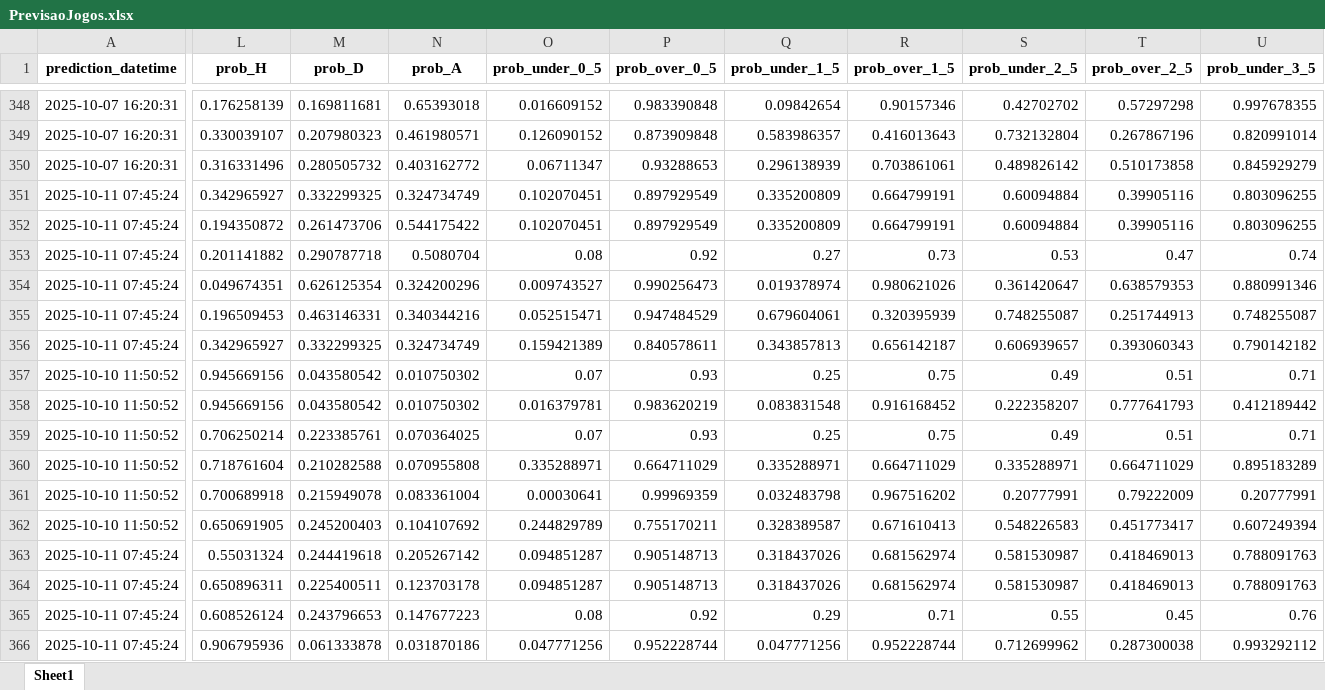
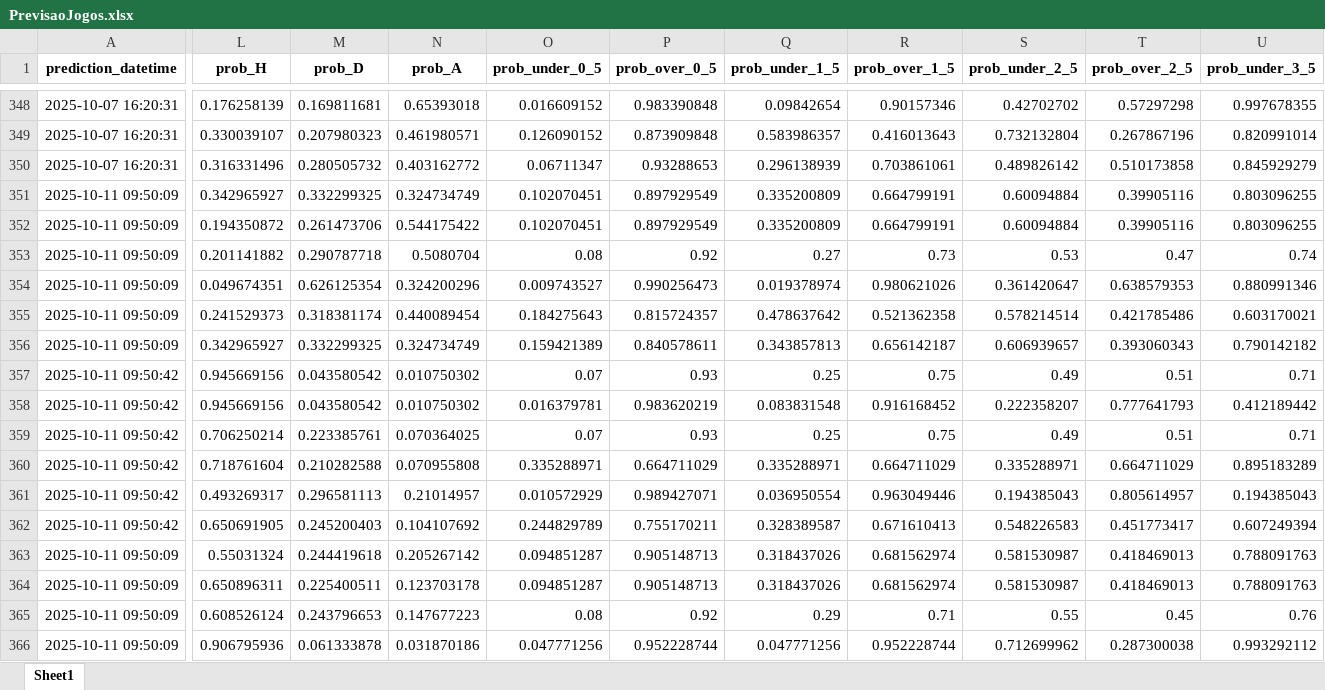
Before and after one commit to luizmelo2/placarguru-web, an Excel workbook: PrevisaoJogos.xlsx, sheet Sheet1, drawn as a sheet; only a part is shown, gaps mark what is left out; values as stored, in another font and other column widths than the file's, no borders; the diff covers the shown part only; the diff names each change by its address in the sheet, - before the commit and + after, or states it on an @@ line.

Commit message:
,,,dd

```diff
--- a/PrevisaoJogos.xlsx (sheet Sheet1)
+++ b/PrevisaoJogos.xlsx (sheet Sheet1)
-A351:A356 (prediction_datetime): 2025-10-11 07:45:24
+A351:A356 (prediction_datetime): 2025-10-11 09:50:09
-L355 (prob_H): 0.196509453
+L355 (prob_H): 0.241529373
-M355 (prob_D): 0.463146331
+M355 (prob_D): 0.318381174
-N355 (prob_A): 0.340344216
+N355 (prob_A): 0.440089454
-O355 (prob_under_0_5): 0.052515471
+O355 (prob_under_0_5): 0.184275643
-P355 (prob_over_0_5): 0.947484529
+P355 (prob_over_0_5): 0.815724357
-Q355 (prob_under_1_5): 0.679604061
+Q355 (prob_under_1_5): 0.478637642
-R355 (prob_over_1_5): 0.320395939
+R355 (prob_over_1_5): 0.521362358
-S355 (prob_under_2_5): 0.748255087
+S355 (prob_under_2_5): 0.578214514
-T355 (prob_over_2_5): 0.251744913
+T355 (prob_over_2_5): 0.421785486
-U355 (prob_under_3_5): 0.748255087
+U355 (prob_under_3_5): 0.603170021
-A357:A362 (prediction_datetime): 2025-10-10 11:50:52
+A357:A362 (prediction_datetime): 2025-10-11 09:50:42
-L361 (prob_H): 0.700689918
+L361 (prob_H): 0.493269317
-M361 (prob_D): 0.215949078
+M361 (prob_D): 0.296581113
-N361 (prob_A): 0.083361004
+N361 (prob_A): 0.21014957
-O361 (prob_under_0_5): 0.00030641
+O361 (prob_under_0_5): 0.010572929
-P361 (prob_over_0_5): 0.99969359
+P361 (prob_over_0_5): 0.989427071
-Q361 (prob_under_1_5): 0.032483798
+Q361 (prob_under_1_5): 0.036950554
-R361 (prob_over_1_5): 0.967516202
+R361 (prob_over_1_5): 0.963049446
-S361 (prob_under_2_5): 0.20777991
+S361 (prob_under_2_5): 0.194385043
-T361 (prob_over_2_5): 0.79222009
+T361 (prob_over_2_5): 0.805614957
-U361 (prob_under_3_5): 0.20777991
+U361 (prob_under_3_5): 0.194385043
-A363:A366 (prediction_datetime): 2025-10-11 07:45:24
+A363:A366 (prediction_datetime): 2025-10-11 09:50:09
```
Also changed, not shown: 159 edited cells elsewhere in this sheet.
